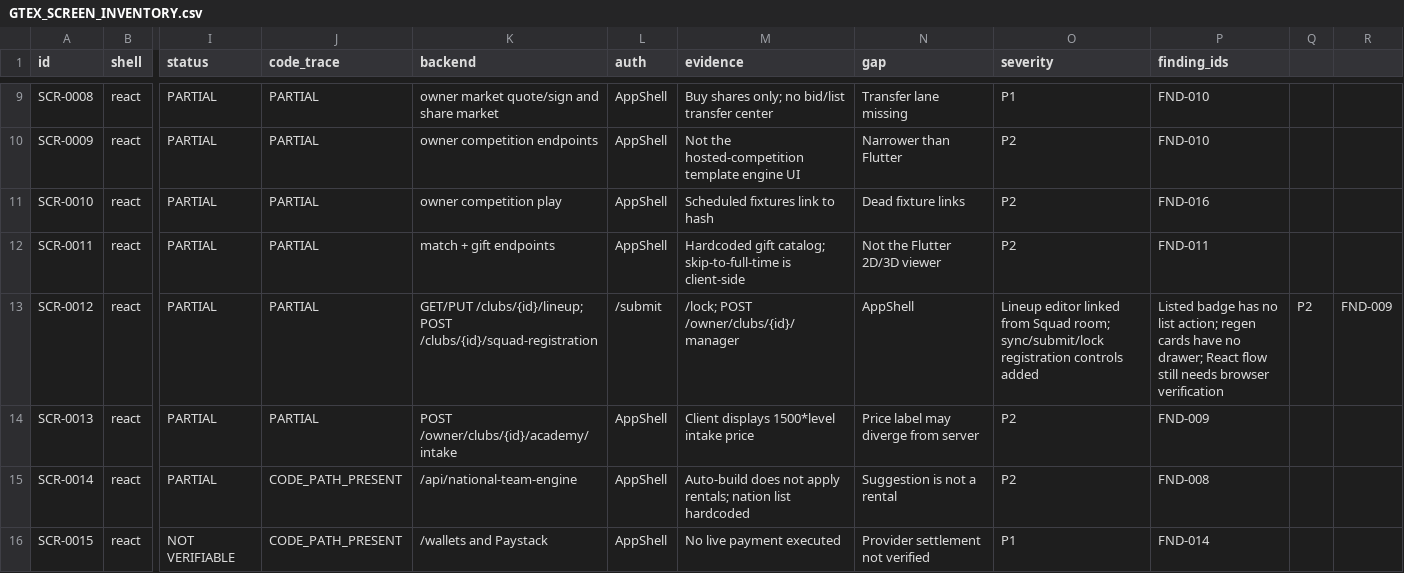
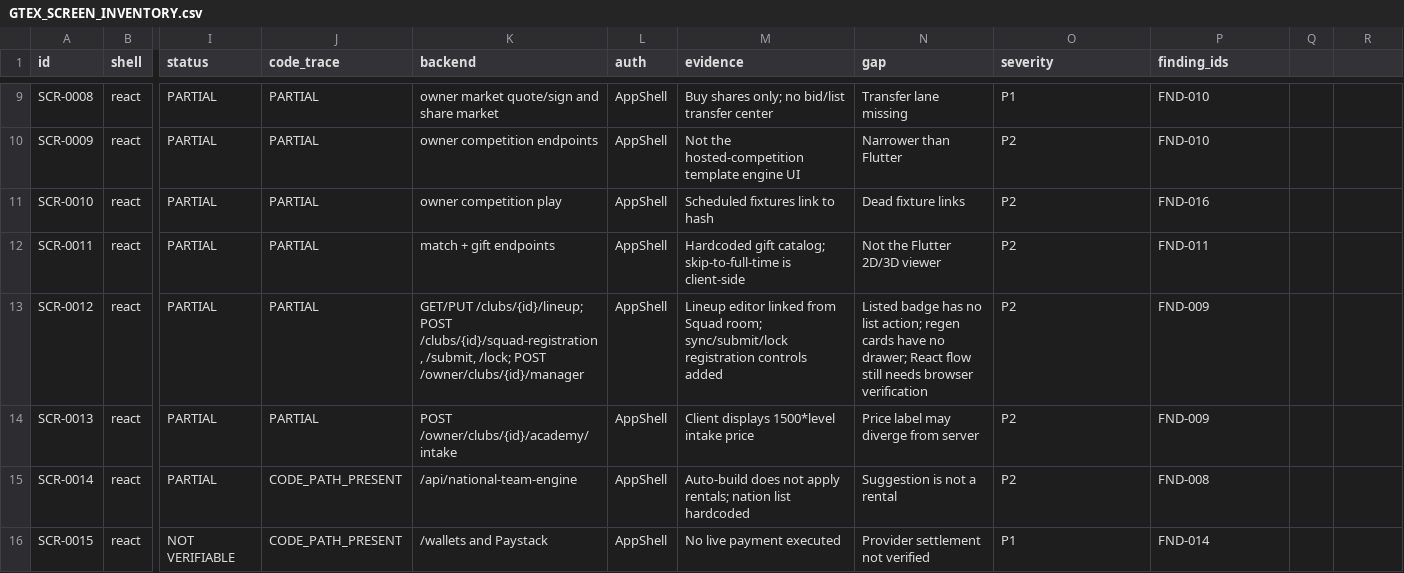
Before and after one commit to wandemcphill/Global-Talent-Exchange, a CSV file: docs/audits/GTEX_SCREEN_INVENTORY.csv, drawn as a sheet; only a part is shown, gaps mark what is left out; the diff names each change by its address in the sheet, - before the commit and + after, or states it on an @@ line.

Commit message:
docs(audit): quote React squad API inventory field

```diff
--- a/docs/audits/GTEX_SCREEN_INVENTORY.csv
+++ b/docs/audits/GTEX_SCREEN_INVENTORY.csv
-K13 (backend): …/clubs/{id}/lineup; POST /clubs/{id}/squad-registration
+K13 (backend): …/clubs/{id}/lineup; POST /clubs/{id}/squad-registration, /submit, /lock; POST /owner/clubs/{id}/manager
-L13 (auth): /submit
+L13 (auth): AppShell
-M13 (evidence): /lock; POST /owner/clubs/{id}/manager
+M13 (evidence): Lineup editor linked from Squad room; sync/submit/lock registration controls added
-N13 (gap): AppShell
+N13 (gap): Listed badge has no list action; regen cards have no drawer; React flow still needs browser verification
-O13 (severity): Lineup editor linked from Squad room; sync/submit/lock registration controls added
+O13 (severity): P2
-P13 (finding_ids): Listed badge has no list action; regen cards have no drawer; React flow still needs browser verification
+P13 (finding_ids): FND-009
-Q13: P2
+Q13: (empty)
-R13: FND-009
+R13: (empty)
```
